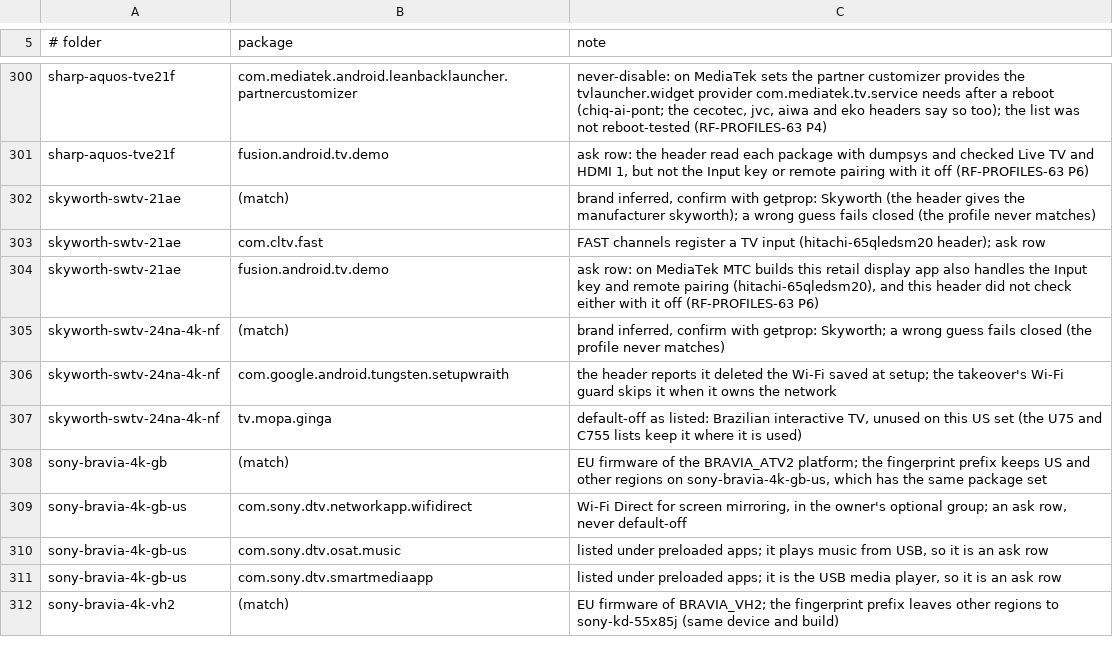
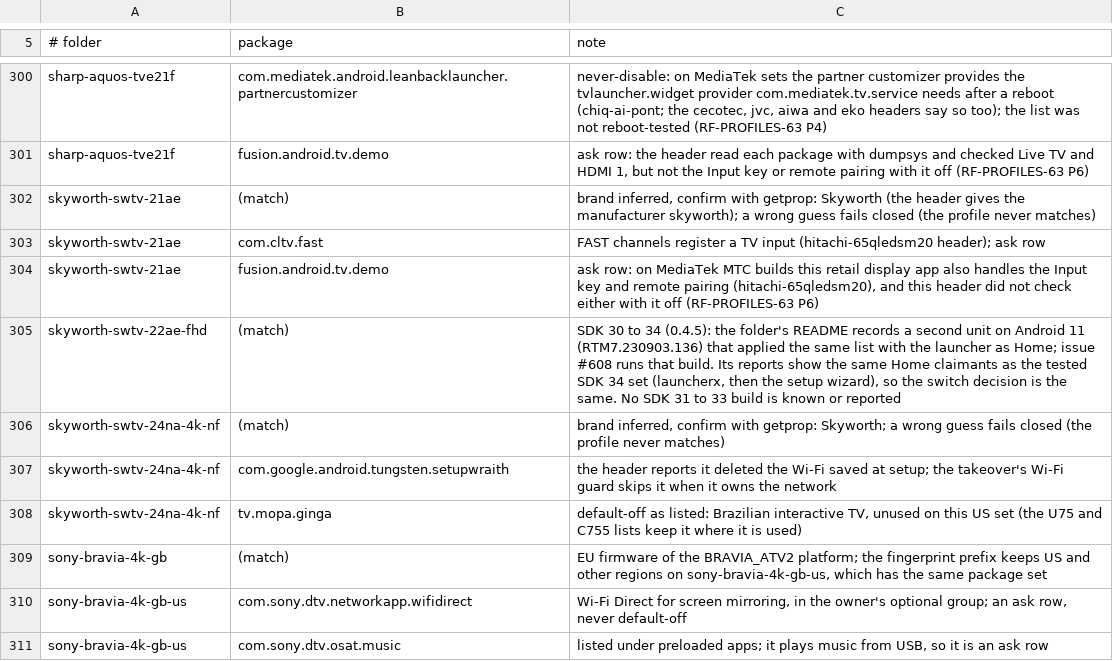
Before and after one commit to 3doxupox/cleanyourtv-app, a TSV file: core/spec/upstream-feedback/curation-notes.tsv, drawn as a sheet; only a part is shown, gaps mark what is left out; the shorter side is filled out with more unchanged rows; the diff names each change by its address in the sheet, - before the commit and + after, or states it on an @@ line.

Commit message:
Profiles: skyworth-swtv-22ae-fhd on Android 11 too
The folder's README records a second SWTV-22AE-FHD on Android 11
(RTM7.230903.136) that applied the same list with the launcher as Home,
and the umeda sets that report Android 11 show the same Home claimants
as the tested Android 14 set. sdkMin goes from 34 to 30, which brings in
the SKYWORTH 22AE and 22NA and the SHARP 2K reports (issues #608, #955,
#860, #1033 and others). The profile does not feed a brand set yet, so
no sure set changes.

```diff
--- a/core/spec/upstream-feedback/curation-notes.tsv
+++ b/core/spec/upstream-feedback/curation-notes.tsv
+row 305: skyworth-swtv-22ae-fhd | (match) | SDK 30 to 34 (0.4.5): the folder's README records a second unit on Android 11 (RTM7.230903.136) that applied the same list with the launcher as Home; issue #608 runs that build. Its reports show the same Home claimants as the tested SDK 34 set (launcherx, then the setup wizard), so the switch decision is the same. No SDK 31 to 33 build is known or reported
```
Also changed, not shown: 2 other files.
